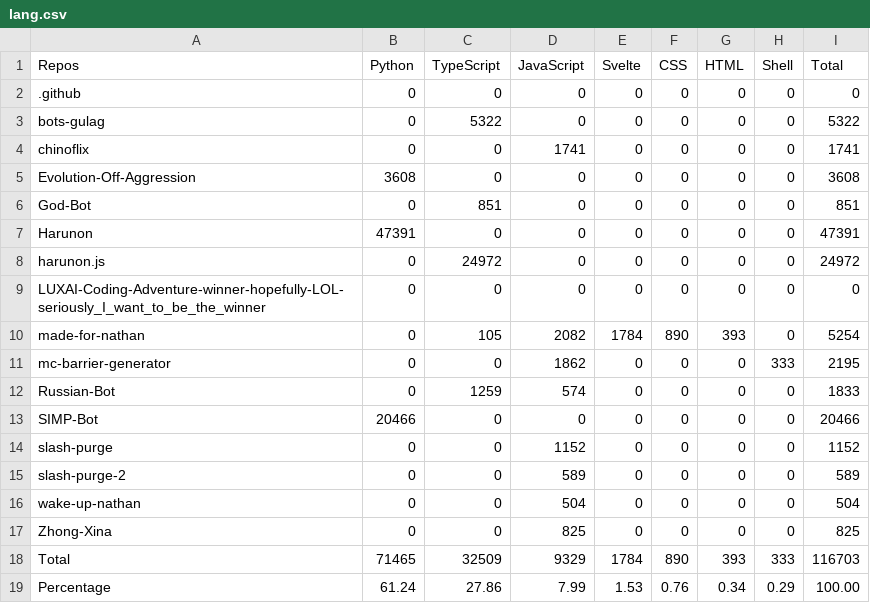
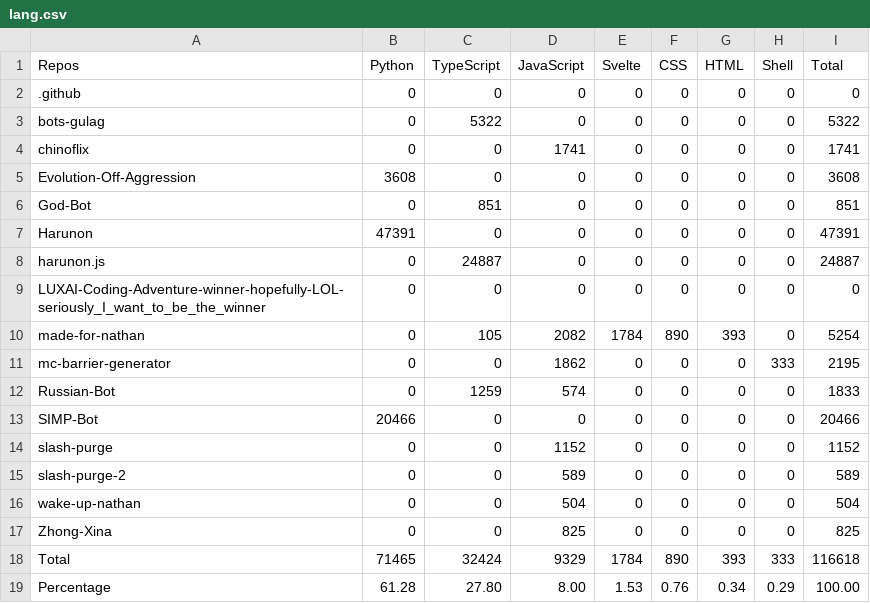
Before and after one commit to CarelessDev/Auto-Language-Stats, a CSV file: example/lang.csv, drawn as a sheet.

```diff
--- a/example/lang.csv
+++ b/example/lang.csv
@@ -7,3 +7,3 @@ God-Bot,0,851,0,0,0,0,0,851,
 Harunon,47391,0,0,0,0,0,0,47391,
-harunon.js,0,24972,0,0,0,0,0,24972,
+harunon.js,0,24887,0,0,0,0,0,24887,
 LUXAI-Coding-Adventure-winner-hopefully-LOL-seriously_I_want_to_be_the_winner,0,0,0,0,0,0,0,0,
@@ -17,3 +17,3 @@ wake-up-nathan,0,0,504,0,0,0,0,504,
 Zhong-Xina,0,0,825,0,0,0,0,825,
-Total,71465,32509,9329,1784,890,393,333,116703,
-Percentage,61.24,27.86,7.99,1.53,0.76,0.34,0.29,100.00,
+Total,71465,32424,9329,1784,890,393,333,116618,
+Percentage,61.28,27.80,8.00,1.53,0.76,0.34,0.29,100.00,
```
Also changed, not shown: 1 other file.
